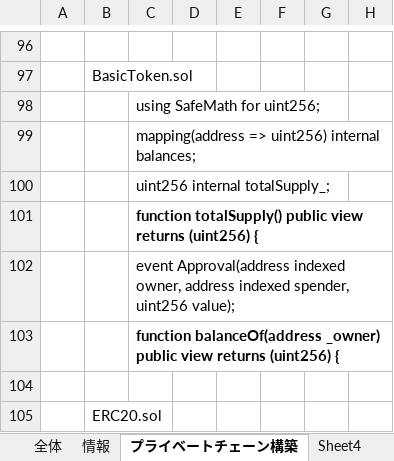
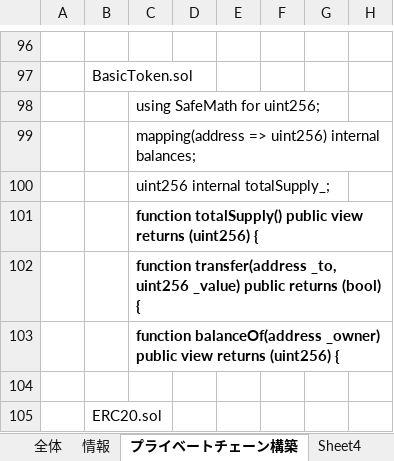
Before and after one commit to kkurami-dev/master, an Excel workbook: Book2.xlsx, sheet プライベートチェーン構築, drawn as a sheet; only a part is shown, gaps mark what is left out; values as stored, in another font and other column widths than the file's, no borders; the diff covers the shown part only; the diff names each change by its address in the sheet, - before the commit and + after, or states it on an @@ line.

```diff
--- a/Book2.xlsx (sheet プライベートチェーン構築)
+++ b/Book2.xlsx (sheet プライベートチェーン構築)
-C102: event Approval(address indexed owner, address indexed spender, uint256 value);
+C102: function transfer(address _to, uint256 _value) public returns (bool) {
-C102 bold: off
+C102 bold: on
```
Also changed, not shown: 25 added rows elsewhere in this sheet, sheet nodejs, charts or pictures, 53 other files.
